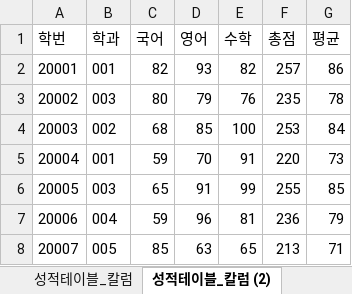
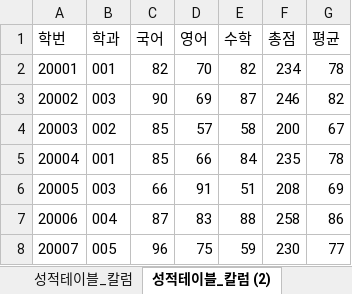
Before and after one commit to Eungyeol41/Biz_403_2021_04_DBMS, an Excel workbook: 학사관리 샘플데이터/샘플-데이터-제1정규화(.xlsx, sheet 성적테이블_칼럼 (2), drawn as a sheet; only a part is shown; values as stored, in another font and other column widths than the file's, no borders; charts and pictures not drawn; the diff covers the shown part only; the diff names each change by its address in the sheet, - before the commit and + after, or states it on an @@ line.

```diff
--- a/학사관리 샘플데이터/샘플-데이터-제1정규화(.xlsx (sheet 성적테이블_칼럼 (2))
+++ b/학사관리 샘플데이터/샘플-데이터-제1정규화(.xlsx (sheet 성적테이블_칼럼 (2))
-D2 (영어): 93
+D2 (영어): 70
-F2 (총점): 257
+F2 (총점): 234
-G2 (평균): 86
+G2 (평균): 78
-C3 (국어): 80
+C3 (국어): 90
-D3 (영어): 79
+D3 (영어): 69
-E3 (수학): 76
+E3 (수학): 87
-F3 (총점): 235
+F3 (총점): 246
-G3 (평균): 78
+G3 (평균): 82
-C4 (국어): 68
+C4 (국어): 85
-D4 (영어): 85
+D4 (영어): 57
-E4 (수학): 100
+E4 (수학): 58
-F4 (총점): 253
+F4 (총점): 200
-G4 (평균): 84
+G4 (평균): 67
-C5 (국어): 59
+C5 (국어): 85
-D5 (영어): 70
+D5 (영어): 66
-E5 (수학): 91
+E5 (수학): 84
-F5 (총점): 220
+F5 (총점): 235
-G5 (평균): 73
+G5 (평균): 78
-C6 (국어): 65
+C6 (국어): 66
-E6 (수학): 99
+E6 (수학): 51
-F6 (총점): 255
+F6 (총점): 208
-G6 (평균): 85
+G6 (평균): 69
-C7 (국어): 59
+C7 (국어): 87
-D7 (영어): 96
+D7 (영어): 83
-E7 (수학): 81
+E7 (수학): 88
-F7 (총점): 236
+F7 (총점): 258
-G7 (평균): 79
+G7 (평균): 86
-C8 (국어): 85
+C8 (국어): 96
-D8 (영어): 63
+D8 (영어): 75
-E8 (수학): 65
+E8 (수학): 59
-F8 (총점): 213
+F8 (총점): 230
-G8 (평균): 71
+G8 (평균): 77
```
Also changed, not shown: 451 edited cells elsewhere in this sheet, sheet 성적테이블_칼럼, sheet 학생정보, charts or pictures, 6 other files.
